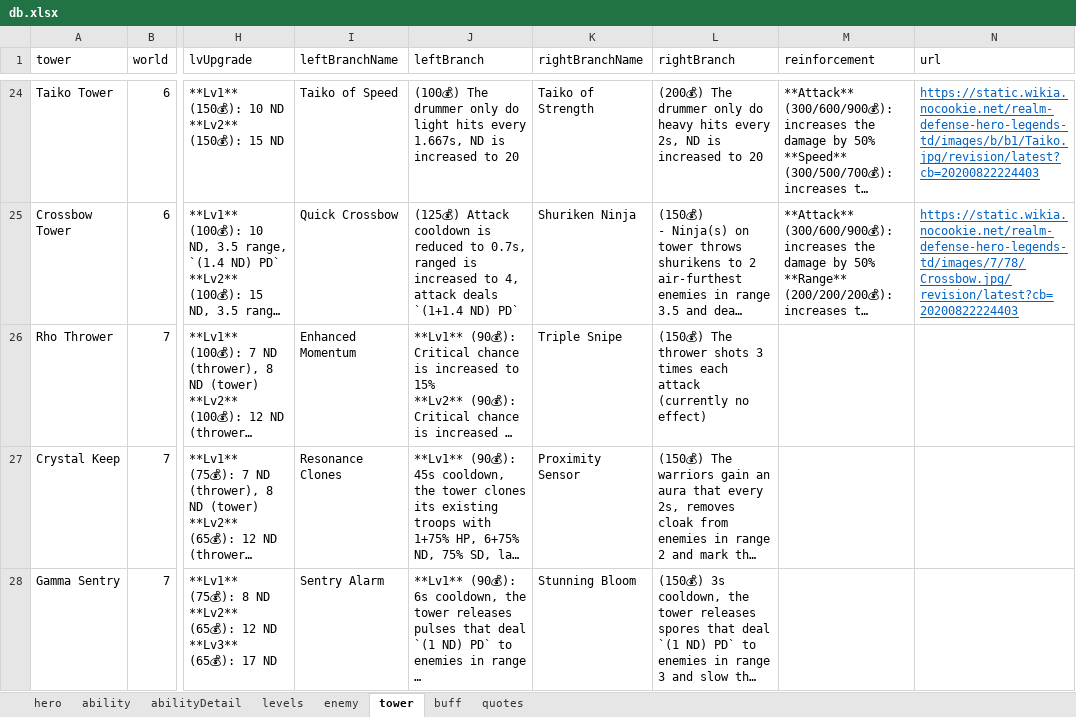
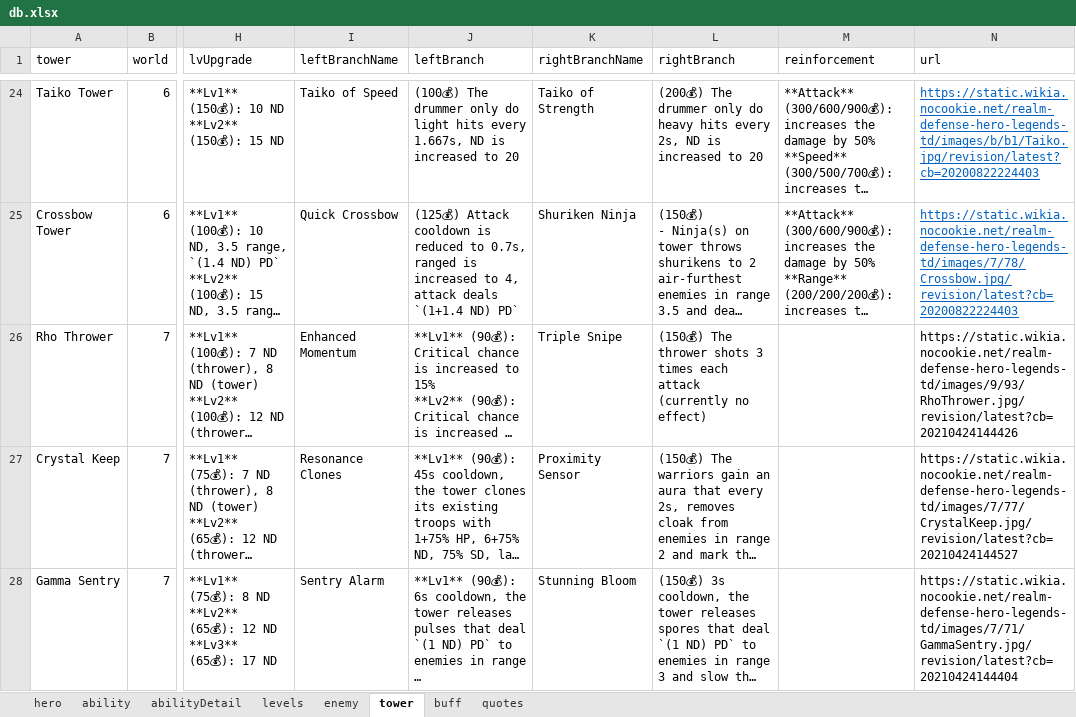
Before and after one commit to AlexP55/CyraBot, an Excel workbook: db/db.xlsx, sheet tower, drawn as a sheet; only a part is shown, gaps mark what is left out; long unchanged cells end in …; values as stored, in another font and other column widths than the file's, no borders; the diff covers the shown part only; the diff names each change by its address in the sheet, - before the commit and + after, or states it on an @@ line.

Commit message:
w7 enemies and towers

```diff
--- a/db/db.xlsx (sheet tower)
+++ b/db/db.xlsx (sheet tower)
-N26 (url): (empty)
+N26 (url): https://static.wikia.nocookie.net/realm-defense-hero-legends-td/images/9/93/RhoThrower.jpg/revision/latest?cb=20210424144426
-N27 (url): (empty)
+N27 (url): https://static.wikia.nocookie.net/realm-defense-hero-legends-td/images/7/77/CrystalKeep.jpg/revision/latest?cb=20210424144527
-N28 (url): (empty)
+N28 (url): https://static.wikia.nocookie.net/realm-defense-hero-legends-td/images/7/71/GammaSentry.jpg/revision/latest?cb=20210424144404
```
Also changed, not shown: 3 edited cells elsewhere in this sheet, sheet enemy, sheet levels.
